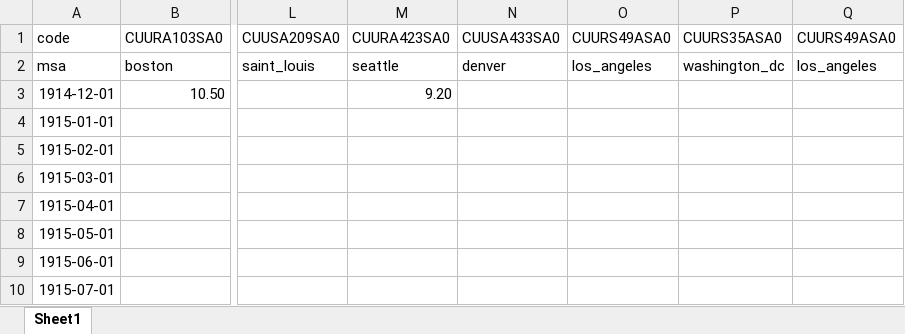
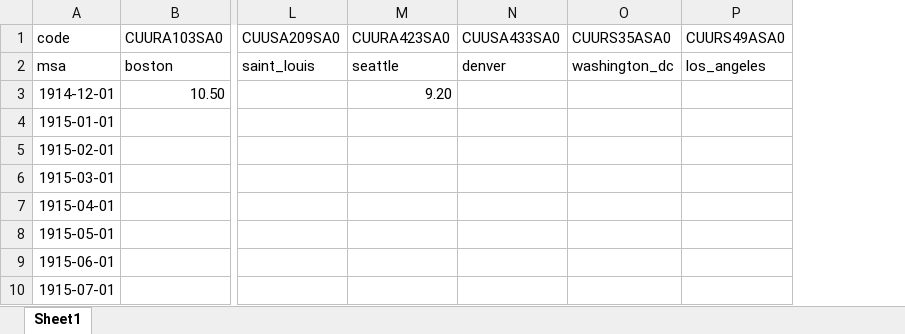
Before and after one commit to helpimalive/inflation_cr_expansion, an Excel workbook: data/msa_cpi.xlsx, sheet Sheet1, drawn as a sheet; only a part is shown, gaps mark what is left out; values as stored, in another font and other column widths than the file's, no borders; the diff names each change by its address in the sheet, - before the commit and + after, or states it on an @@ line.

```diff
--- a/data/msa_cpi.xlsx (sheet Sheet1)
+++ b/data/msa_cpi.xlsx (sheet Sheet1)
-column O (CUURS49ASA0), row 2: los_angeles
```
Also changed, not shown: data/realpage_market_cr.xlsx, 22 other files.
